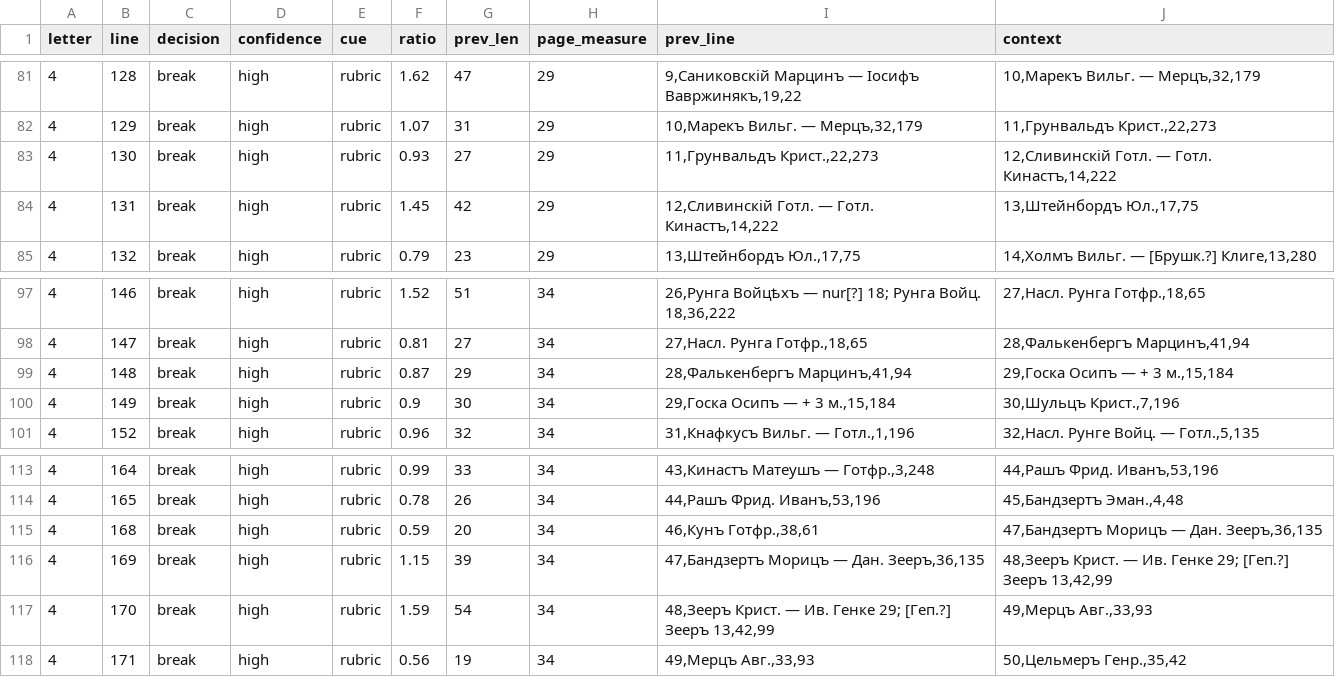
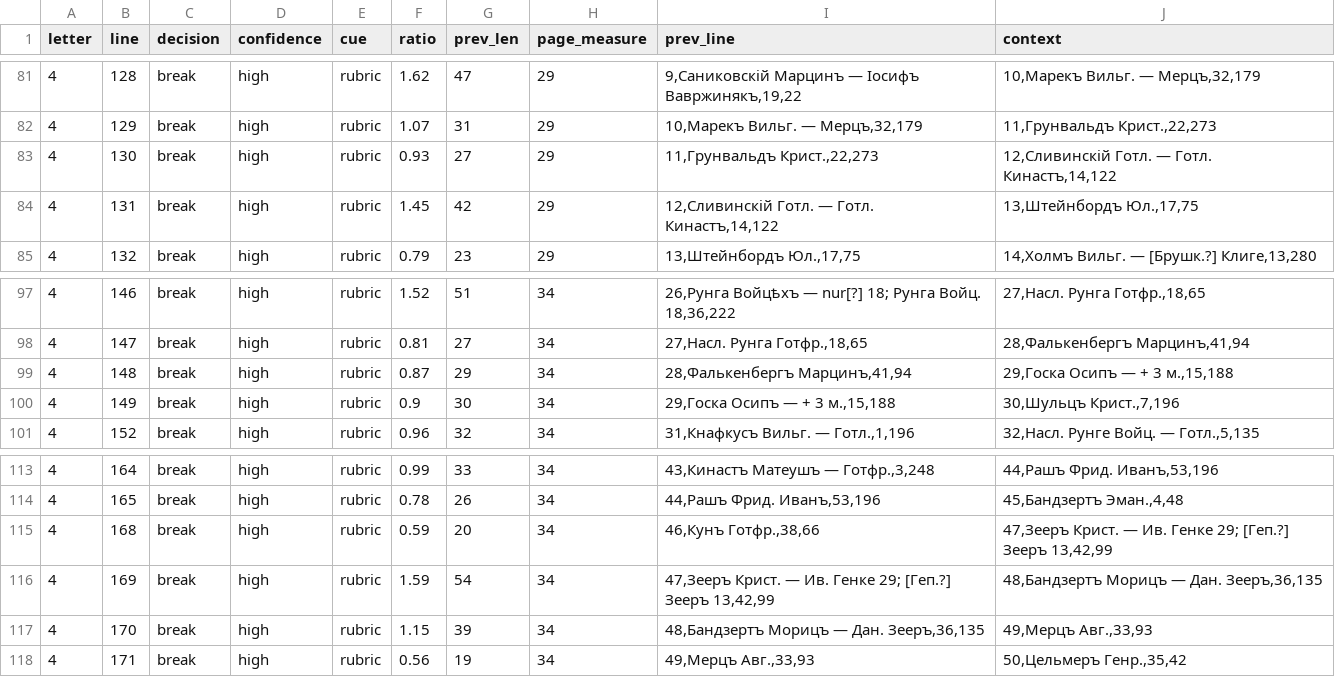
Before and after one commit to takaji10/triebenfeld-letters, a CSV file: units/app539680716/paragraph_decisions.csv, drawn as a sheet; only a part is shown, gaps mark what is left out.

```diff
--- a/units/app539680716/paragraph_decisions.csv
+++ b/units/app539680716/paragraph_decisions.csv
@@ -82,4 +82,4 @@
 4,129,break,high,rubric,1.07,31,29,"10,Марекъ Вильг. — Мерцъ,32,179","11,Грунвальдъ Крист.,22,273"
-4,130,break,high,rubric,0.93,27,29,"11,Грунвальдъ Крист.,22,273","12,Сливинскій Готл. — Готл. Кинастъ,14,222"
-4,131,break,high,rubric,1.45,42,29,"12,Сливинскій Готл. — Готл. Кинастъ,14,222","13,Штейнбордъ Юл.,17,75"
+4,130,break,high,rubric,0.93,27,29,"11,Грунвальдъ Крист.,22,273","12,Сливинскій Готл. — Готл. Кинастъ,14,122"
+4,131,break,high,rubric,1.45,42,29,"12,Сливинскій Готл. — Готл. Кинастъ,14,122","13,Штейнбордъ Юл.,17,75"
 4,132,break,high,rubric,0.79,23,29,"13,Штейнбордъ Юл.,17,75","14,Холмъ Вильг. — [Брушк.?] Клиге,13,280"
@@ -98,4 +98,4 @@
 4,147,break,high,rubric,0.81,27,34,"27,Насл. Рунга Готфр.,18,65","28,Фалькенбергъ Марцинъ,41,94"
-4,148,break,high,rubric,0.87,29,34,"28,Фалькенбергъ Марцинъ,41,94","29,Госка Осипъ — + 3 м.,15,184"
-4,149,break,high,rubric,0.9,30,34,"29,Госка Осипъ — + 3 м.,15,184","30,Шульцъ Крист.,7,196"
+4,148,break,high,rubric,0.87,29,34,"28,Фалькенбергъ Марцинъ,41,94","29,Госка Осипъ — + 3 м.,15,188"
+4,149,break,high,rubric,0.9,30,34,"29,Госка Осипъ — + 3 м.,15,188","30,Шульцъ Крист.,7,196"
 4,152,break,high,rubric,0.96,32,34,"31,Кнафкусъ Вильг. — Готл.,1,196","32,Насл. Рунге Войц. — Готл.,5,135"
@@ -114,5 +114,5 @@
 4,165,break,high,rubric,0.78,26,34,"44,Рашъ Фрид. Иванъ,53,196","45,Бандзертъ Эман.,4,48"
-4,168,break,high,rubric,0.59,20,34,"46,Кунъ Готфр.,38,61","47,Бандзертъ Морицъ — Дан. Зееръ,36,135"
-4,169,break,high,rubric,1.15,39,34,"47,Бандзертъ Морицъ — Дан. Зееръ,36,135","48,Зееръ Крист. — Ив. Генке 29; [Геп.?] Зееръ 13,42,99"
-4,170,break,high,rubric,1.59,54,34,"48,Зееръ Крист. — Ив. Генке 29; [Геп.?] Зееръ 13,42,99","49,Мерцъ Авг.,33,93"
+4,168,break,high,rubric,0.59,20,34,"46,Кунъ Готфр.,38,66","47,Зееръ Крист. — Ив. Генке 29; [Геп.?] Зееръ 13,42,99"
+4,169,break,high,rubric,1.59,54,34,"47,Зееръ Крист. — Ив. Генке 29; [Геп.?] Зееръ 13,42,99","48,Бандзертъ Морицъ — Дан. Зееръ,36,135"
+4,170,break,high,rubric,1.15,39,34,"48,Бандзертъ Морицъ — Дан. Зееръ,36,135","49,Мерцъ Авг.,33,93"
 4,171,break,high,rubric,0.56,19,34,"49,Мерцъ Авг.,33,93","50,Цельмеръ Генр.,35,42"
```
Also changed, not shown: corpus/units/app539680716/letters.csv, corpus/units/app539680716/pages.csv, 40 other files.
